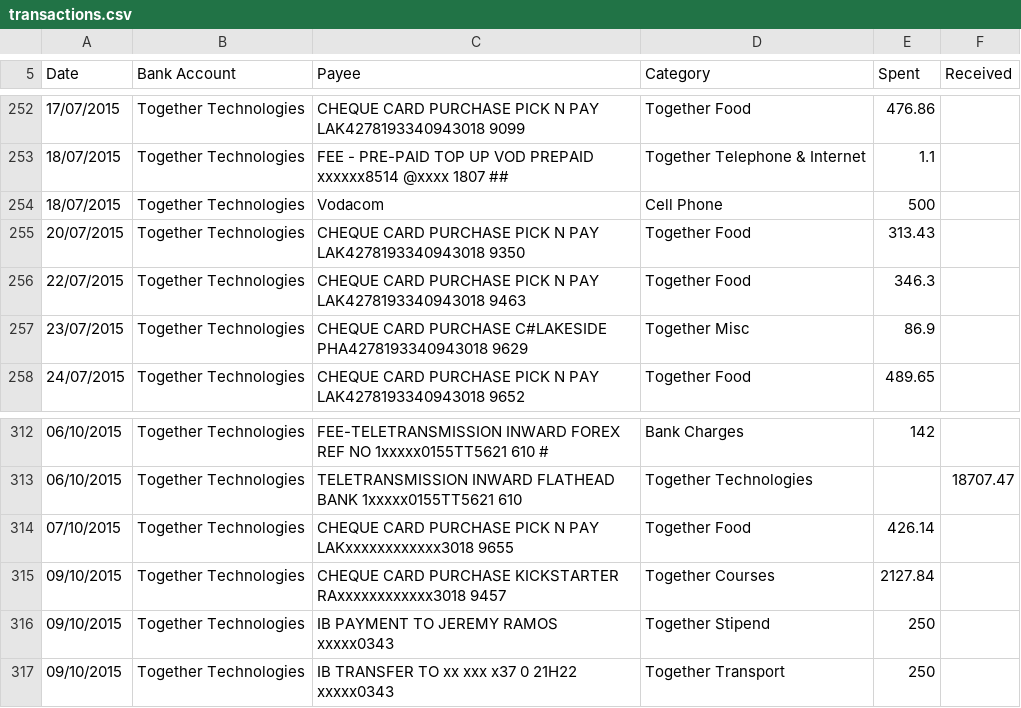
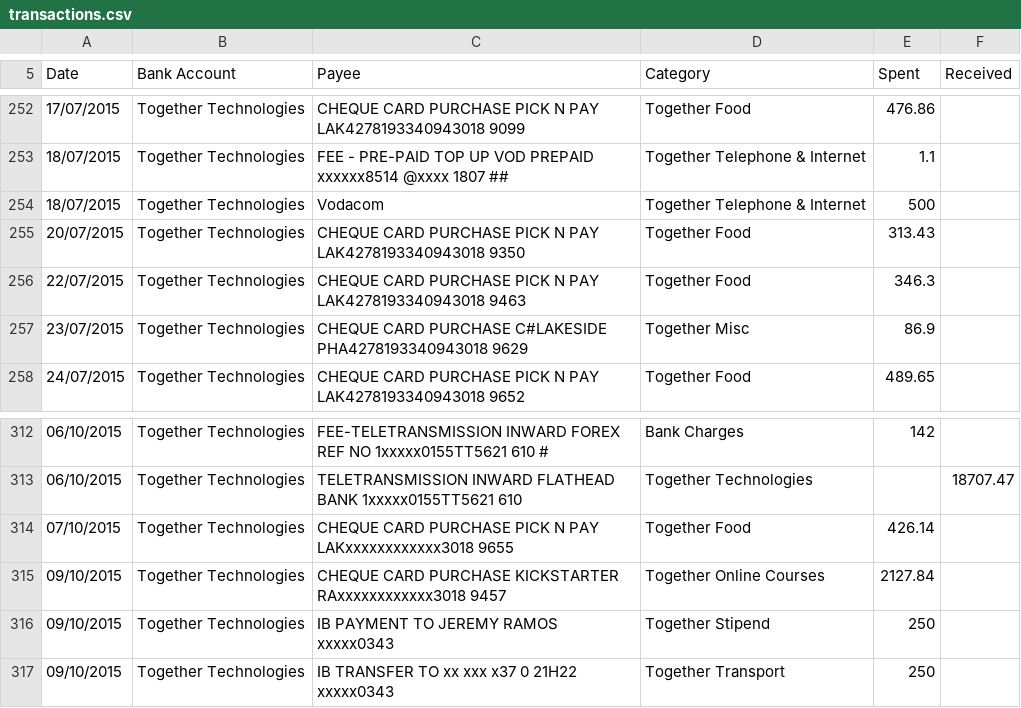
Before and after one commit to togethertech/financial-report, a CSV file: transactions.csv, drawn as a sheet; only a part is shown, gaps mark what is left out; the diff covers the shown part only.

```diff
--- a/transactions.csv
+++ b/transactions.csv
@@ -253,3 +253,3 @@ Date,Bank Account,Payee,Category,Spent,Received
 18/07/2015,Together Technologies,FEE - PRE-PAID TOP UP VOD PREPAID xxxxxx8514 @xxxx 1807 ##,Together Telephone & Internet,1.1,
-18/07/2015,Together Technologies,Vodacom,Cell Phone,500,
+18/07/2015,Together Technologies,Vodacom,Together Telephone & Internet,500,
 20/07/2015,Together Technologies,CHEQUE CARD PURCHASE PICK N PAY LAK4278193340943018 9350,Together Food,313.43,
@@ -314,3 +314,3 @@ Date,Bank Account,Payee,Category,Spent,Received
 07/10/2015,Together Technologies,CHEQUE CARD PURCHASE PICK N PAY LAKxxxxxxxxxxxx3018 9655,Together Food,426.14,
-09/10/2015,Together Technologies,CHEQUE CARD PURCHASE KICKSTARTER RAxxxxxxxxxxxx3018 9457,Together Courses,2127.84,
+09/10/2015,Together Technologies,CHEQUE CARD PURCHASE KICKSTARTER RAxxxxxxxxxxxx3018 9457,Together Online Courses,2127.84,
 09/10/2015,Together Technologies,IB PAYMENT TO JEREMY RAMOS xxxxx0343,Together Stipend,250,
```
Also changed, not shown: 11 edited cells elsewhere in this file.
